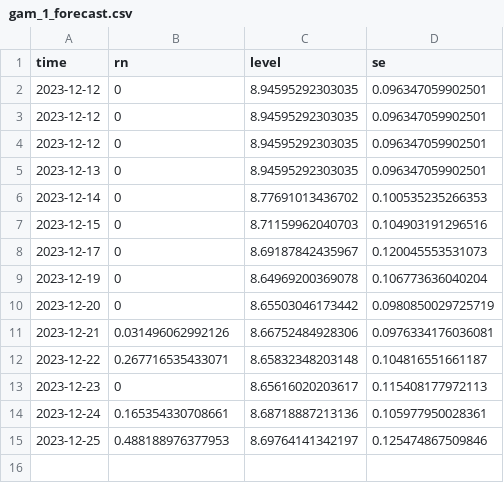
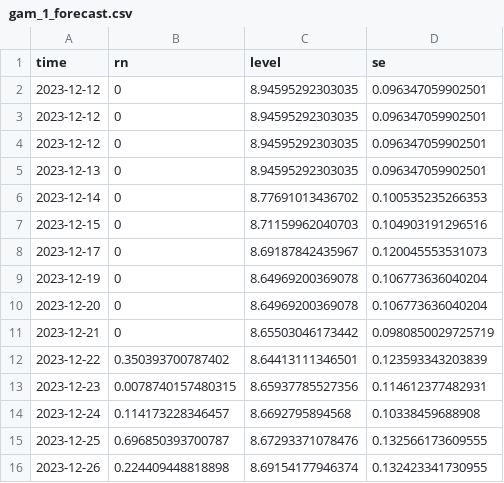
Before and after one commit to jusinowicz/yahara_flashiness, a CSV file: yahara_flash_local/gam_1_forecast.csv, drawn as a sheet.

```diff
--- a/yahara_flash_local/gam_1_forecast.csv
+++ b/yahara_flash_local/gam_1_forecast.csv
@@ -9,7 +9,8 @@
 2023-12-19,0,8.64969200369078,0.106773636040204
-2023-12-20,0,8.65503046173442,0.0980850029725719
-2023-12-21,0.031496062992126,8.66752484928306,0.0976334176036081
-2023-12-22,0.267716535433071,8.65832348203148,0.104816551661187
-2023-12-23,0,8.65616020203617,0.115408177972113
-2023-12-24,0.165354330708661,8.68718887213136,0.105977950028361
-2023-12-25,0.488188976377953,8.69764141342197,0.125474867509846
+2023-12-20,0,8.64969200369078,0.106773636040204
+2023-12-21,0,8.65503046173442,0.0980850029725719
+2023-12-22,0.350393700787402,8.64413111346501,0.123593343203839
+2023-12-23,0.0078740157480315,8.65937785527356,0.114612377482931
+2023-12-24,0.114173228346457,8.6692795894568,0.10338459688908
+2023-12-25,0.696850393700787,8.67293371078476,0.132566173609555
+2023-12-26,0.224409448818898,8.69154177946374,0.132423341730955
```
Also changed, not shown: yahara_flash_local/data/men_hist.csv, yahara_flash_local/data/mon_hist.csv, 13 other files.
